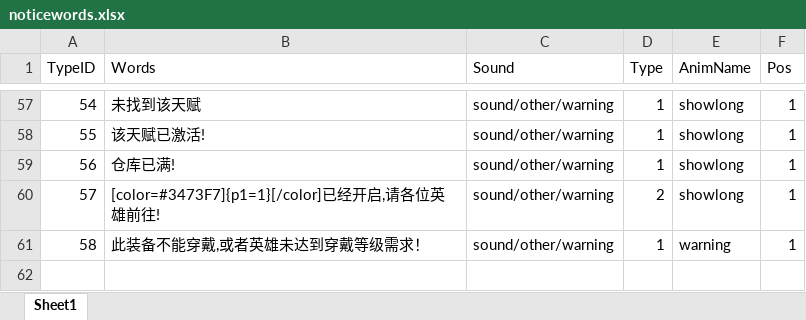
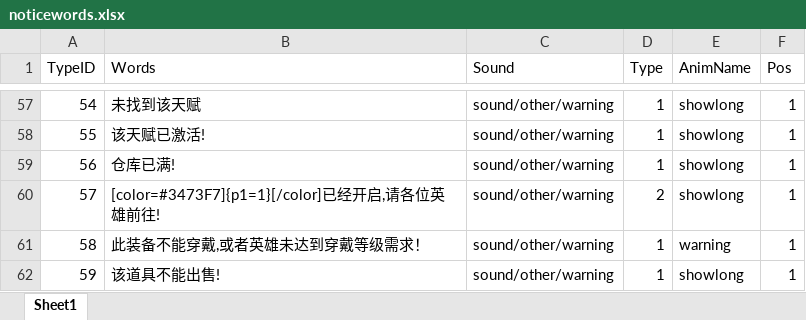
Before and after one commit to chenyang6534/dotanet_client, an Excel workbook: Excel/noticewords.xlsx, sheet Sheet1, drawn as a sheet; only a part is shown, gaps mark what is left out; values as stored, in another font and other column widths than the file's, no borders; the diff names each change by its address in the sheet, - before the commit and + after, or states it on an @@ line.

```diff
--- a/Excel/noticewords.xlsx (sheet Sheet1)
+++ b/Excel/noticewords.xlsx (sheet Sheet1)
+row 62: 59 | 该道具不能出售! | sound/other/warning | 1 | showlong | 1
```
Also changed, not shown: Excel/client_item.xlsx.
